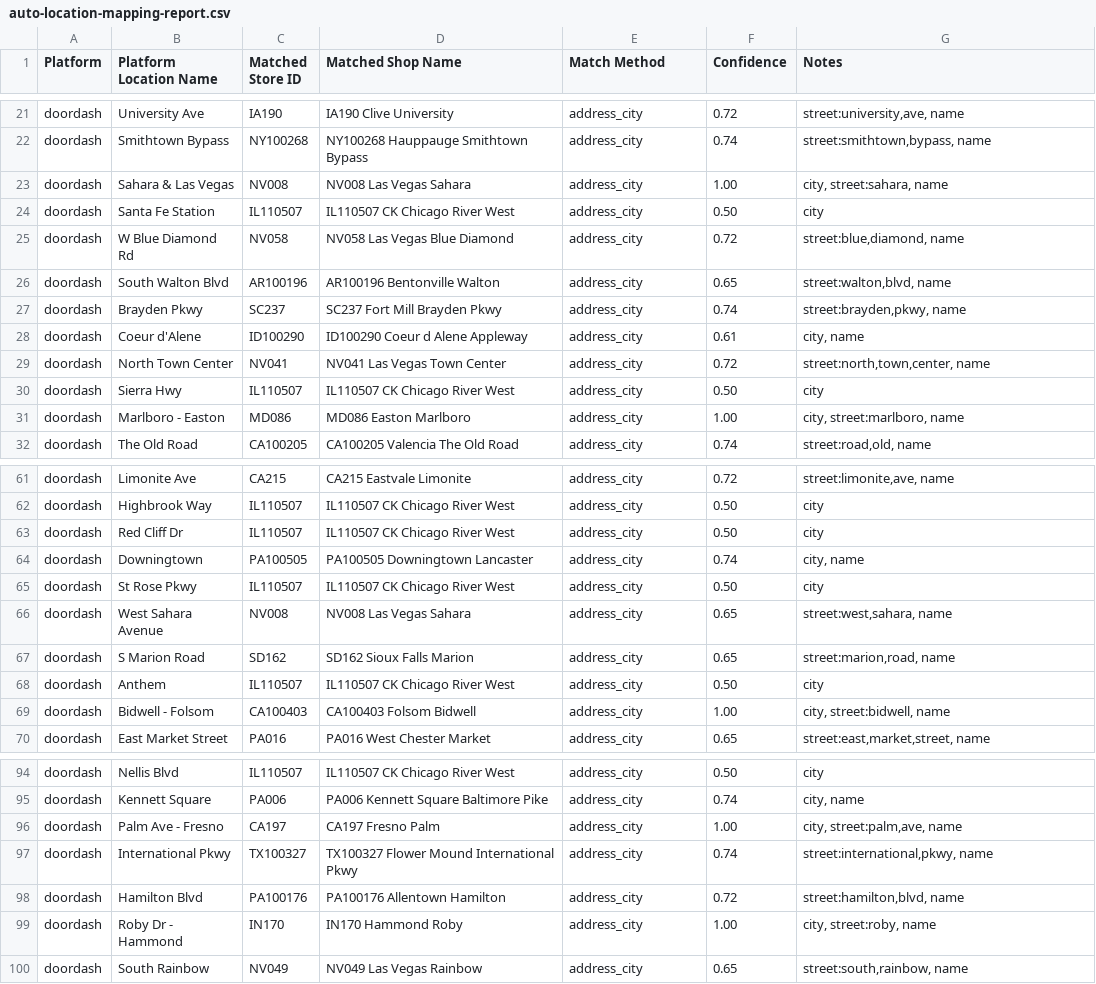
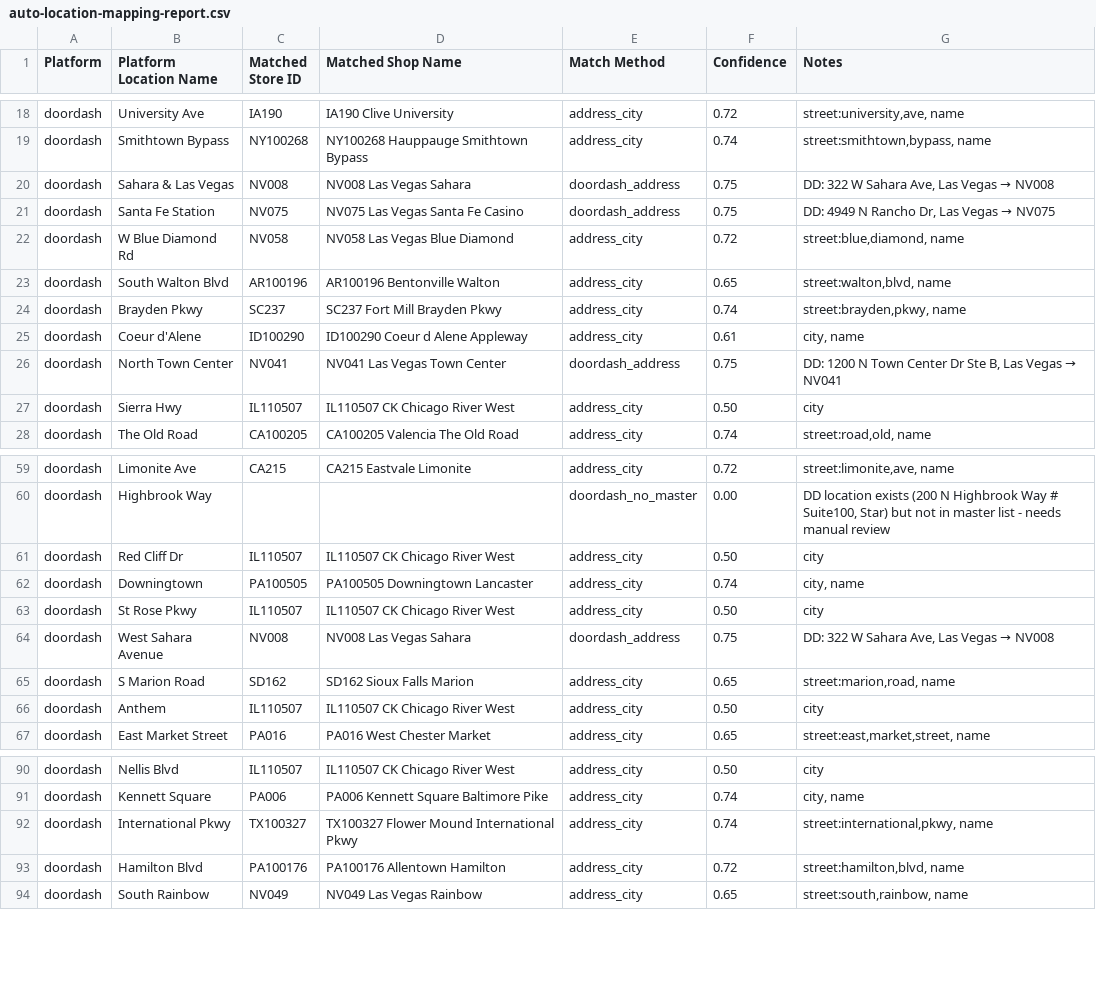
Before and after one commit to maxxf/spicy-data, a CSV file: auto-location-mapping-report.csv, drawn as a sheet; only a part is shown, gaps mark what is left out; the diff covers the shown part only.

```diff
--- a/auto-location-mapping-report.csv
+++ b/auto-location-mapping-report.csv
@@ -22,4 +19,4 @@ Platform,Platform Location Name,Matched Store ID,Matched Shop Name,Match Method,
 "doordash","Smithtown Bypass","NY100268","NY100268 Hauppauge Smithtown Bypass","address_city","0.74","street:smithtown,bypass, name"
-"doordash","Sahara & Las Vegas","NV008","NV008 Las Vegas Sahara","address_city","1.00","city, street:sahara, name"
-"doordash","Santa Fe Station","IL110507","IL110507 CK Chicago River West","address_city","0.50","city"
+"doordash","Sahara & Las Vegas","NV008","NV008 Las Vegas Sahara","doordash_address","0.75","DD: 322 W Sahara Ave, Las Vegas → NV008"
+"doordash","Santa Fe Station","NV075","NV075 Las Vegas Santa Fe Casino","doordash_address","0.75","DD: 4949 N Rancho Dr, Las Vegas → NV075"
 "doordash","W Blue Diamond Rd","NV058","NV058 Las Vegas Blue Diamond","address_city","0.72","street:blue,diamond, name"
@@ -28,5 +25,4 @@ Platform,Platform Location Name,Matched Store ID,Matched Shop Name,Match Method,
 "doordash","Coeur d'Alene","ID100290","ID100290 Coeur d Alene Appleway","address_city","0.61","city, name"
-"doordash","North Town Center","NV041","NV041 Las Vegas Town Center","address_city","0.72","street:north,town,center, name"
+"doordash","North Town Center","NV041","NV041 Las Vegas Town Center","doordash_address","0.75","DD: 1200 N Town Center Dr Ste B, Las Vegas → NV041"
 "doordash","Sierra Hwy","IL110507","IL110507 CK Chicago River West","address_city","0.50","city"
-"doordash","Marlboro - Easton","MD086","MD086 Easton Marlboro","address_city","1.00","city, street:marlboro, name"
 "doordash","The Old Road","CA100205","CA100205 Valencia The Old Road","address_city","0.74","street:road,old, name"
@@ -61,3 +59,3 @@ Platform,Platform Location Name,Matched Store ID,Matched Shop Name,Match Method,
 "doordash","Limonite Ave","CA215","CA215 Eastvale Limonite","address_city","0.72","street:limonite,ave, name"
-"doordash","Highbrook Way","IL110507","IL110507 CK Chicago River West","address_city","0.50","city"
+"doordash","Highbrook Way","","","doordash_no_master","0.00","DD location exists (200 N Highbrook Way # Suite100, Star) but not in master list - needs manual review"
 "doordash","Red Cliff Dr","IL110507","IL110507 CK Chicago River West","address_city","0.50","city"
@@ -65,6 +63,5 @@ Platform,Platform Location Name,Matched Store ID,Matched Shop Name,Match Method,
 "doordash","St Rose Pkwy","IL110507","IL110507 CK Chicago River West","address_city","0.50","city"
-"doordash","West Sahara Avenue","NV008","NV008 Las Vegas Sahara","address_city","0.65","street:west,sahara, name"
+"doordash","West Sahara Avenue","NV008","NV008 Las Vegas Sahara","doordash_address","0.75","DD: 322 W Sahara Ave, Las Vegas → NV008"
 "doordash","S Marion Road","SD162","SD162 Sioux Falls Marion","address_city","0.65","street:marion,road, name"
 "doordash","Anthem","IL110507","IL110507 CK Chicago River West","address_city","0.50","city"
-"doordash","Bidwell - Folsom","CA100403","CA100403 Folsom Bidwell","address_city","1.00","city, street:bidwell, name"
 "doordash","East Market Street","PA016","PA016 West Chester Market","address_city","0.65","street:east,market,street, name"
@@ -95,6 +91,4 @@ Platform,Platform Location Name,Matched Store ID,Matched Shop Name,Match Method,
 "doordash","Kennett Square","PA006","PA006 Kennett Square Baltimore Pike","address_city","0.74","city, name"
-"doordash","Palm Ave - Fresno","CA197","CA197 Fresno Palm","address_city","1.00","city, street:palm,ave, name"
 "doordash","International Pkwy","TX100327","TX100327 Flower Mound International Pkwy","address_city","0.74","street:international,pkwy, name"
 "doordash","Hamilton Blvd","PA100176","PA100176 Allentown Hamilton","address_city","0.72","street:hamilton,blvd, name"
-"doordash","Roby Dr - Hammond","IN170","IN170 Hammond Roby","address_city","1.00","city, street:roby, name"
 "doordash","South Rainbow","NV049","NV049 Las Vegas Rainbow","address_city","0.65","street:south,rainbow, name"
```
Also changed, not shown: 4 added rows, 4 removed rows, 12 moved rows and 30 edited cells elsewhere in this file, 6 other files.
